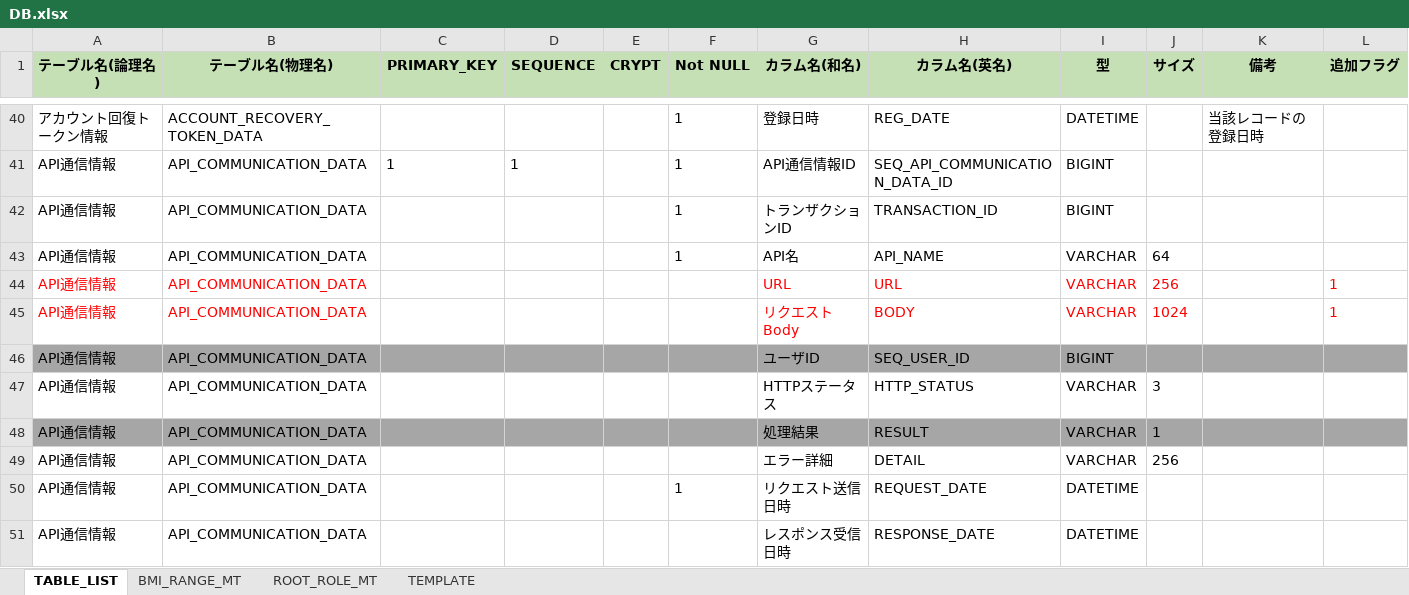
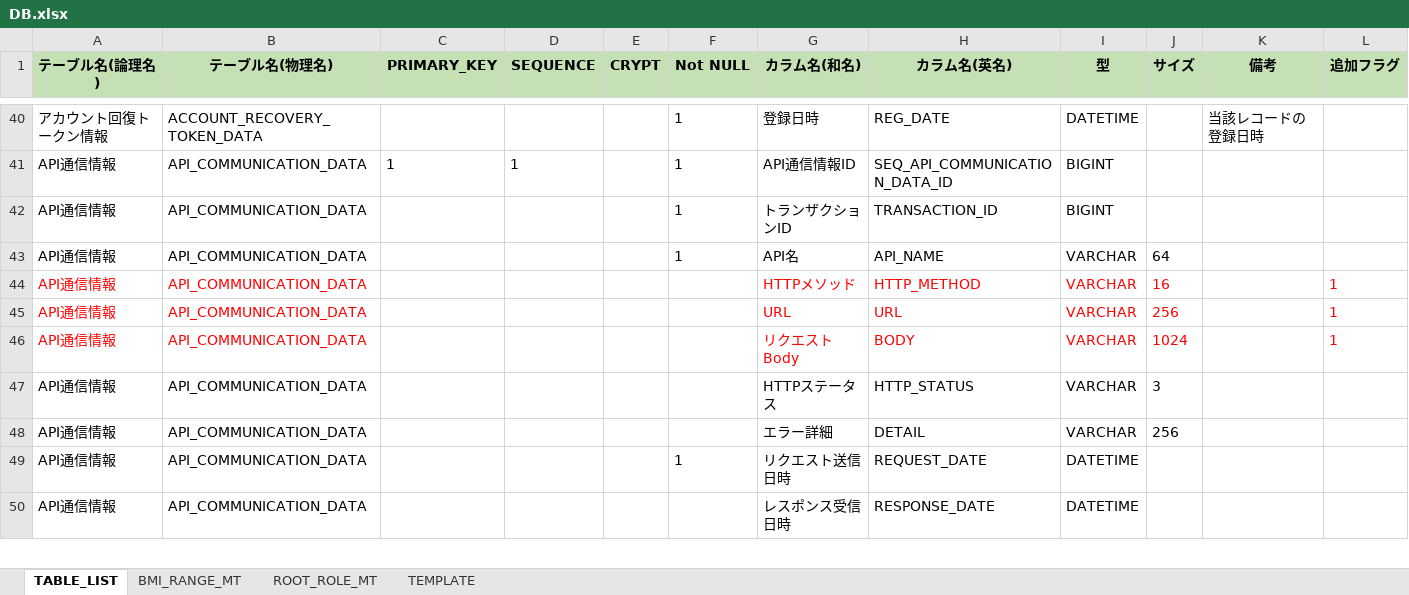
Before and after one commit to kohei-okazaki/work-3g, an Excel workbook: ha-asset/02_db/DB.xlsx, sheet TABLE_LIST, drawn as a sheet; only a part is shown, gaps mark what is left out; values as stored, in another font and other column widths than the file's, no borders; removed rows and columns are numbered as before the commit, all else as after; the diff covers the shown part only; the diff names each change by its address in the sheet, - before the commit and + after, or states it on an @@ line.

Commit message:
https://github.com/kohei-okazaki/work-3g/issues/982 対応

```diff
--- a/ha-asset/02_db/DB.xlsx (sheet TABLE_LIST)
+++ b/ha-asset/02_db/DB.xlsx (sheet TABLE_LIST)
+row 44: API通信情報 | API_COMMUNICATION_DATA |  |  |  |  | HTTPメソッド | HTTP_METHOD | VARCHAR | 16 |  | 1
-row 46: API通信情報 | API_COMMUNICATION_DATA |  |  |  |  | ユーザID | SEQ_USER_ID | BIGINT
-row 48: API通信情報 | API_COMMUNICATION_DATA |  |  |  |  | 処理結果 | RESULT | VARCHAR | 1
```
Also changed, not shown: 1 moved row and cell formats elsewhere in this sheet, ha-asset/01_design/01_dashboard/設計書_1.1.健康情報登録機能.xlsx, ha-asset/01_design/01_dashboard/設計書_1.8.肺活量計算機能.xlsx, 34 other files.
